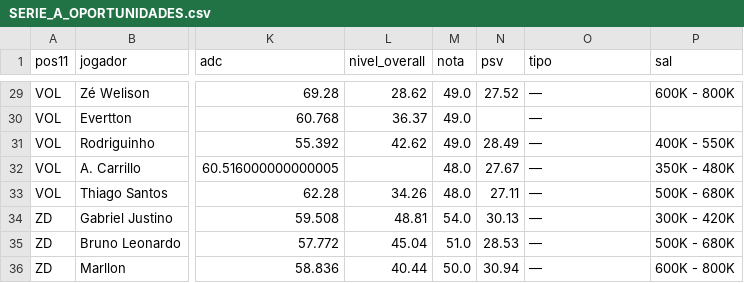
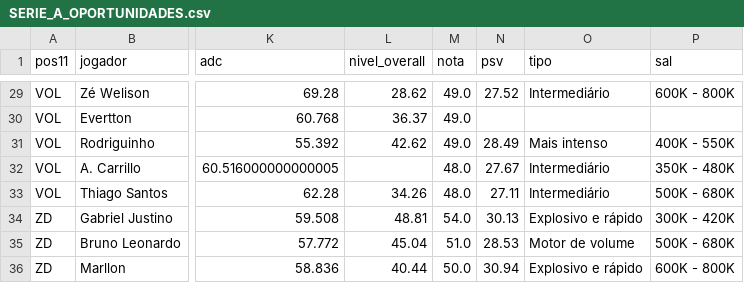
Before and after one commit to henriquesimoessilva3-png/santa-cruz-2027, a CSV file: Santa Cruz V2/listas/SERIE_A_OPORTUNIDADES.csv, drawn as a sheet; only a part is shown, gaps mark what is left out; the diff covers the shown part only; the diff names each change by its address in the sheet, - before the commit and + after, or states it on an @@ line.

```diff
--- a/Santa Cruz V2/listas/SERIE_A_OPORTUNIDADES.csv
+++ b/Santa Cruz V2/listas/SERIE_A_OPORTUNIDADES.csv
-O29 (tipo): —
+O29 (tipo): Intermediário
-O30 (tipo): —
+O30 (tipo): (empty)
-O31 (tipo): —
+O31 (tipo): Mais intenso
-O32:O33 (tipo): —
+O32:O33 (tipo): Intermediário
-O34 (tipo): —
+O34 (tipo): Explosivo e rápido
-O35 (tipo): —
+O35 (tipo): Motor de volume
-O36 (tipo): —
+O36 (tipo): Explosivo e rápido
```
Also changed, not shown: 27 edited cells elsewhere in this file, 5 other files.
